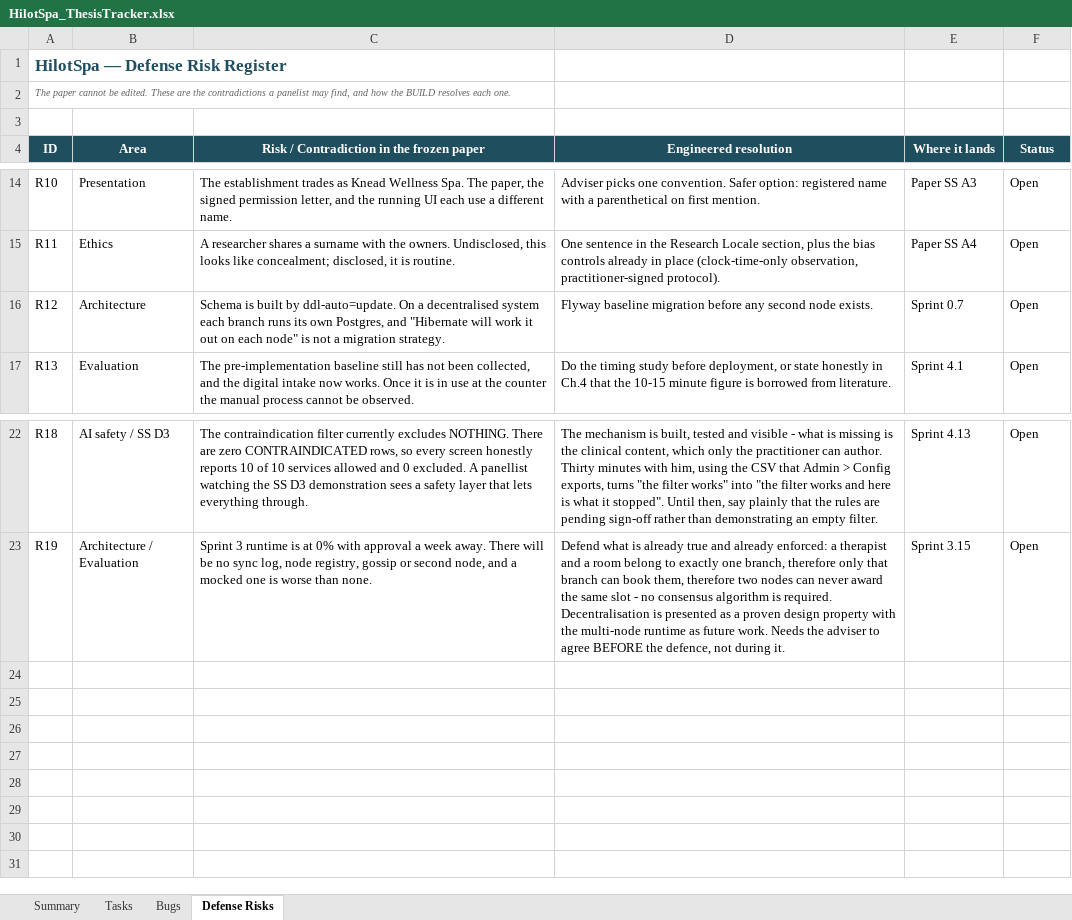
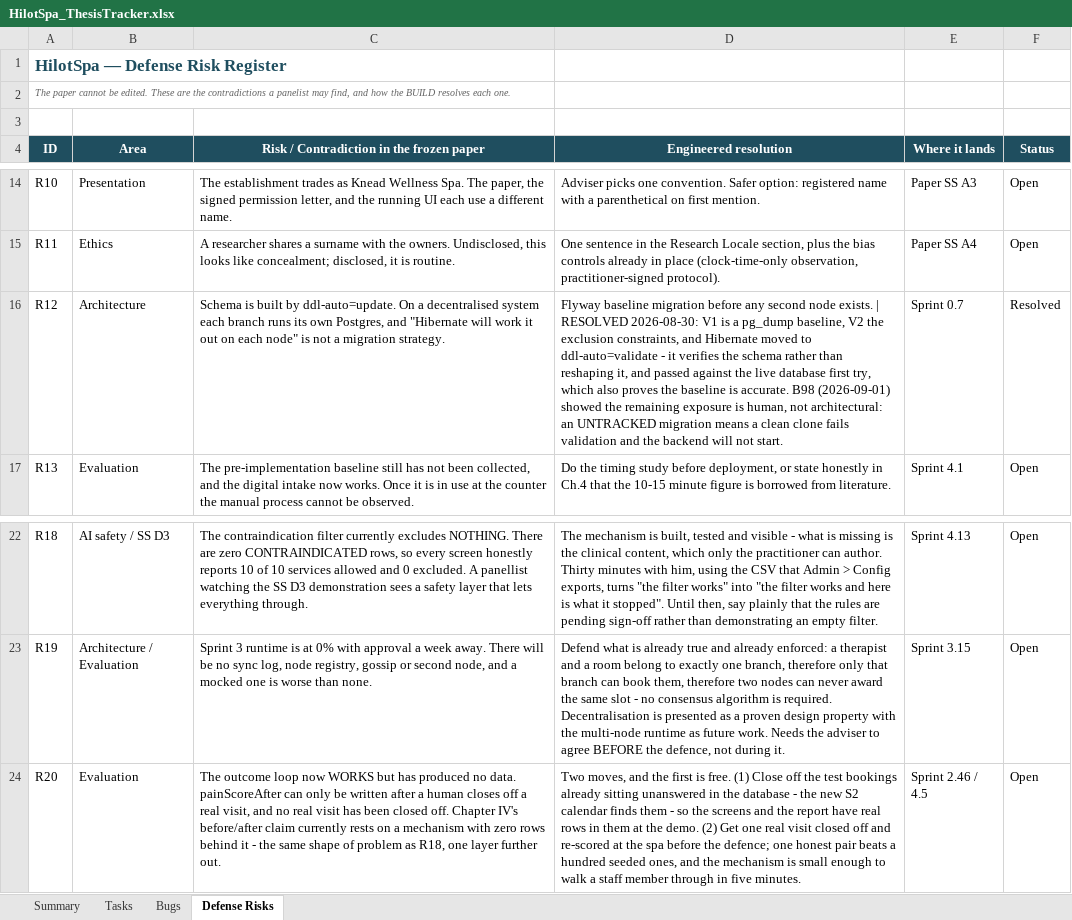
Before and after one commit to Liodoq/hilotSpa, an Excel workbook: HilotSpa_ThesisTracker.xlsx, sheet Defense Risks, drawn as a sheet; only a part is shown, gaps mark what is left out; values as stored, in another font and other column widths than the file's, no borders; the diff names each change by its address in the sheet, - before the commit and + after, or states it on an @@ line.

Commit message:
Assistant integrity, the confirm flow, and the client-facing design pass
Backend
- Guard false booking claims on the non-booking path. The existing check
  only ever examined replies that ADMITTED to booking, so a prose claim
  with book=false shipped untouched (B112).
- Recover a settled time the model reports in prose but leaves unflagged.
  Rules 7/7b tell it never to say 'booked'; it stopped setting book=true
  as well, so the conversation could not book at all while tapping still
  worked and hid it (B115).
- Report which service a reply is about, so the panel follows the
  conversation. serviceId was in the reply schema and nothing had ever
  asked the model to set it, so Spring now derives it from the reply when
  it is absent.
- mine() no longer widens by role - an admin was shown a client's
  bookings on a client screen (B101).
- A dead session returns 401 with a reason instead of 400 (B107), and
  server.error.include-message lets 4xx carry it (B105).
- Pin n8n to 2.33.5, chosen from the running container rather than the
  changelog: it refuses to start against a newer database (0.13/B99).

Frontend
- Settling a time opens a confirmation, not a therapist picker. Choosing
  is one tap away for the client who cares.
- My Bookings is one list of equal cards instead of a hero plus a strip.
- Role-aware routing and navigation in one place, core/role-home.ts (B103).
- Rename three classes that collided with Tailwind utilities and add
  scripts/check-class-collisions.mjs so it cannot happen a fourth time
  (B96, B108, B111).
- Never quote a client a zero price (B110). Intent-aware copy: a client
  who chose 'I am here to relax' is no longer told the suggestion came
  from an assessment they were never shown.
- Home and Book carry zero inline styles; a replying indicator; the
  caption band opens and closes.

```diff
--- a/HilotSpa_ThesisTracker.xlsx (sheet Defense Risks)
+++ b/HilotSpa_ThesisTracker.xlsx (sheet Defense Risks)
-D16 (Engineered resolution): …node exists.
+D16 (Engineered resolution): …node exists. | RESOLVED 2026-08-30: V1 is a pg_dump baseline, V2 the exclusion constraints, and Hibernate moved to ddl-auto=validate - it verifies the schema rather than reshaping it, and passed against the live database first try, which also proves the baseline is accurate. B98 (2026-09-01) showed the remaining exposure is human, not architectural: an UNTRACKED migration means a clean clone fails validation and the backend will not start.
-F16 (Status): Open
+F16 (Status): Resolved
+row 24: R20 | Evaluation | The outcome loop now WORKS but has produced no data. painScoreAfter can only be written after a human closes off a real visit, and no real visit has been closed off. Chapter IV's before/after claim currently rests on a mechanism with zero rows behind it - the same shape of problem as R18, one layer further out. | Two moves, and the first is free. (1) Close off the test bookings already sitting unanswered in the database - the new S2 calendar finds them - so the screens and the report have real rows in them at the demo. (2) Get one real visit closed off and re-scored at the spa before the defence; one honest pair beats a hundred seeded ones, and the mechanism is small enough to walk a staff member through in five minutes. | Sprint 2.46 / 4.5 | Open
```
Also changed, not shown: sheet Bugs, sheet Tasks, sheet Summary, charts or pictures, 53 other files.
